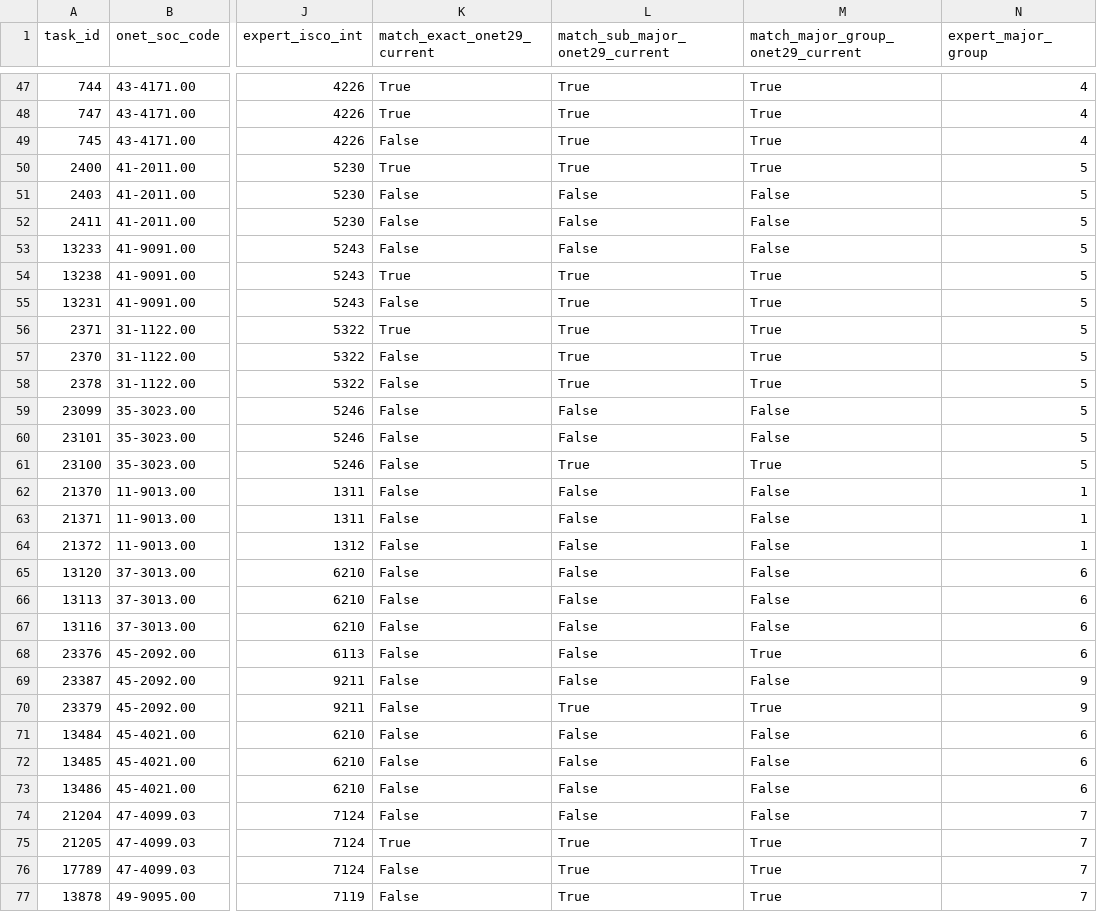
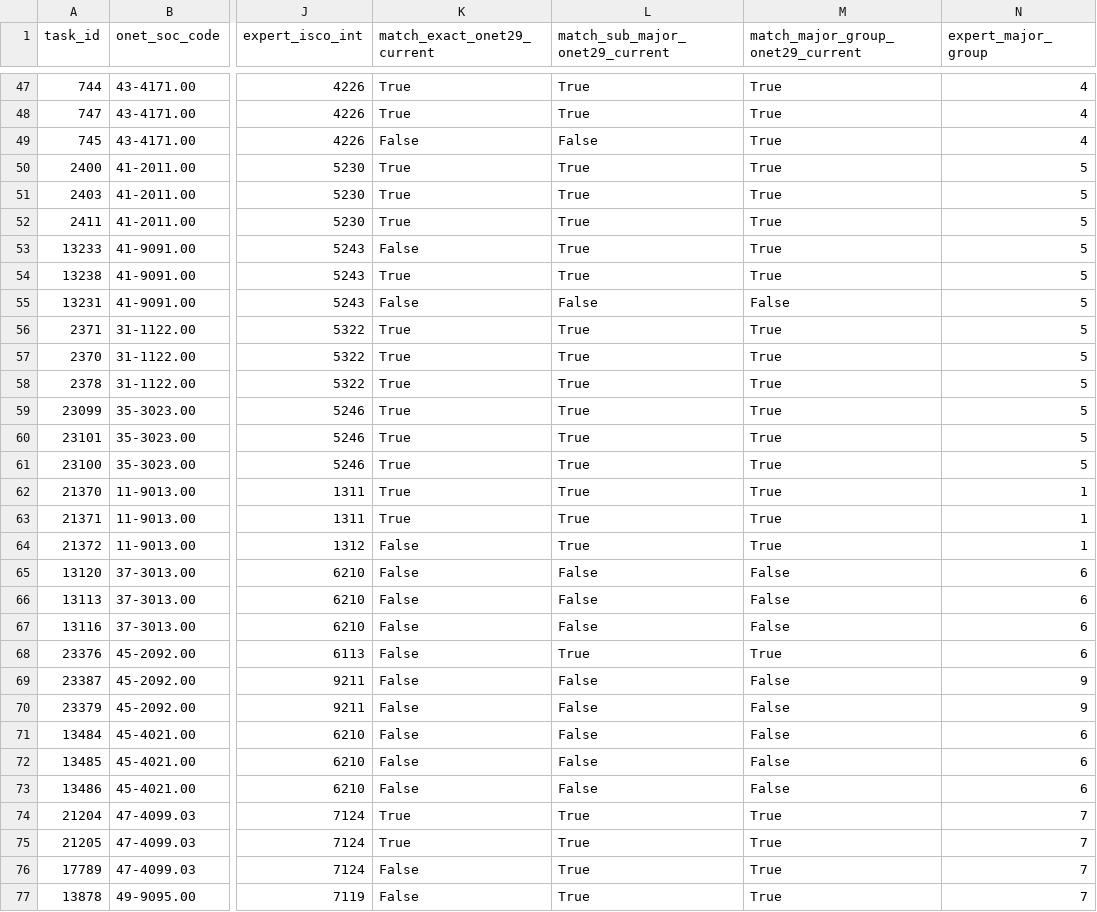
Before and after one commit to einian85/onet-task-isco-crosswalk, a CSV file: validation/results/human_eval_onet29.csv, drawn as a sheet; only a part is shown, gaps mark what is left out; the diff covers the shown part only; the diff names each change by its address in the sheet, - before the commit and + after, or states it on an @@ line.

```diff
--- a/validation/results/human_eval_onet29.csv
+++ b/validation/results/human_eval_onet29.csv
-L49 (match_sub_major_onet29_current): True
+L49 (match_sub_major_onet29_current): False
-K51:K52 (match_exact_onet29_current): False
+K51:K52 (match_exact_onet29_current): True
-L51:L53 (match_sub_major_onet29_current): False
+L51:L53 (match_sub_major_onet29_current): True
-M51:M53 (match_major_group_onet29_current): False
+M51:M53 (match_major_group_onet29_current): True
-L55 (match_sub_major_onet29_current): True
+L55 (match_sub_major_onet29_current): False
-M55 (match_major_group_onet29_current): True
+M55 (match_major_group_onet29_current): False
-K57:K63 (match_exact_onet29_current): False
+K57:K63 (match_exact_onet29_current): True
-L59:L60 (match_sub_major_onet29_current): False
+L59:L60 (match_sub_major_onet29_current): True
-M59:M60 (match_major_group_onet29_current): False
+M59:M60 (match_major_group_onet29_current): True
-L62:L64 (match_sub_major_onet29_current): False
+L62:L64 (match_sub_major_onet29_current): True
-M62:M64 (match_major_group_onet29_current): False
+M62:M64 (match_major_group_onet29_current): True
-L68 (match_sub_major_onet29_current): False
+L68 (match_sub_major_onet29_current): True
-L70 (match_sub_major_onet29_current): True
+L70 (match_sub_major_onet29_current): False
-M70 (match_major_group_onet29_current): True
+M70 (match_major_group_onet29_current): False
-K74 (match_exact_onet29_current): False
+K74 (match_exact_onet29_current): True
-L74 (match_sub_major_onet29_current): False
+L74 (match_sub_major_onet29_current): True
-M74 (match_major_group_onet29_current): False
+M74 (match_major_group_onet29_current): True
```
Also changed, not shown: 49 edited cells elsewhere in this file, validation/results/chain_eval_onet250_by_major_group.csv, validation/results/chain_eval_onet250_by_sim_bin.csv, 11 other files.
